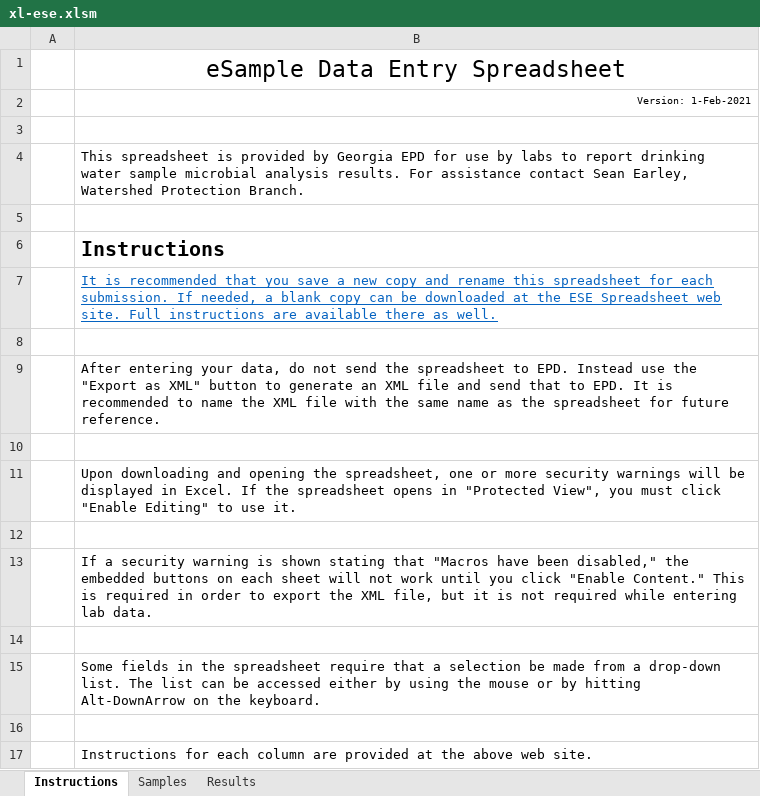
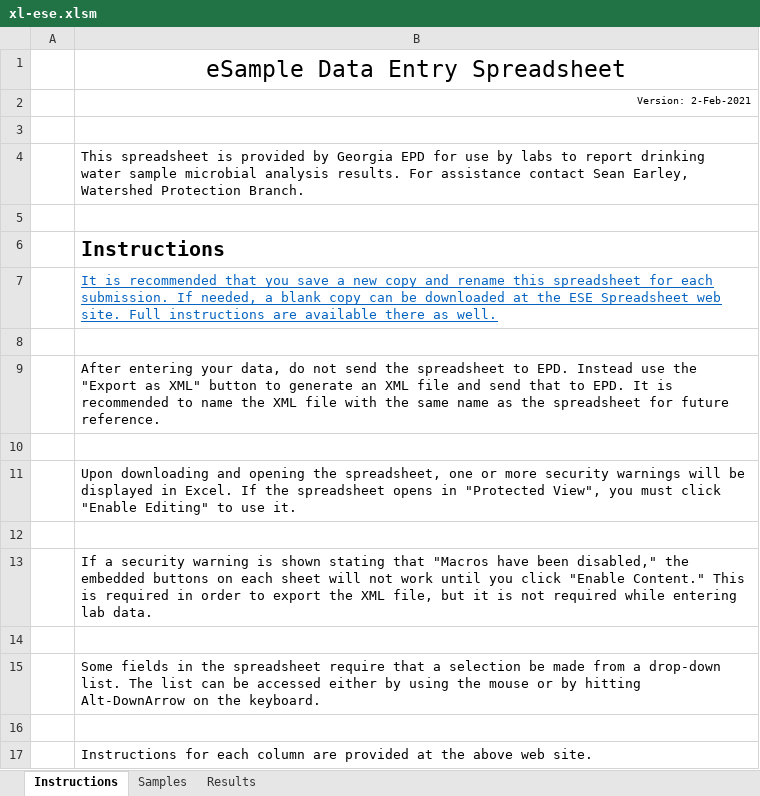
Before and after one commit to gaepdit/e-Sample-Entry-CSV, an Excel workbook: xl-ese.xlsm, sheet Instructions, drawn as a sheet; values as stored, in another font and other column widths than the file's, no borders; the diff names each change by its address in the sheet, - before the commit and + after, or states it on an @@ line.

Commit message:
Fix result count cell highlighting
fixes #14

```diff
--- a/xl-ese.xlsm (sheet Instructions)
+++ b/xl-ese.xlsm (sheet Instructions)
-B2: Version: 1-Feb-2021
+B2: Version: 2-Feb-2021
```
